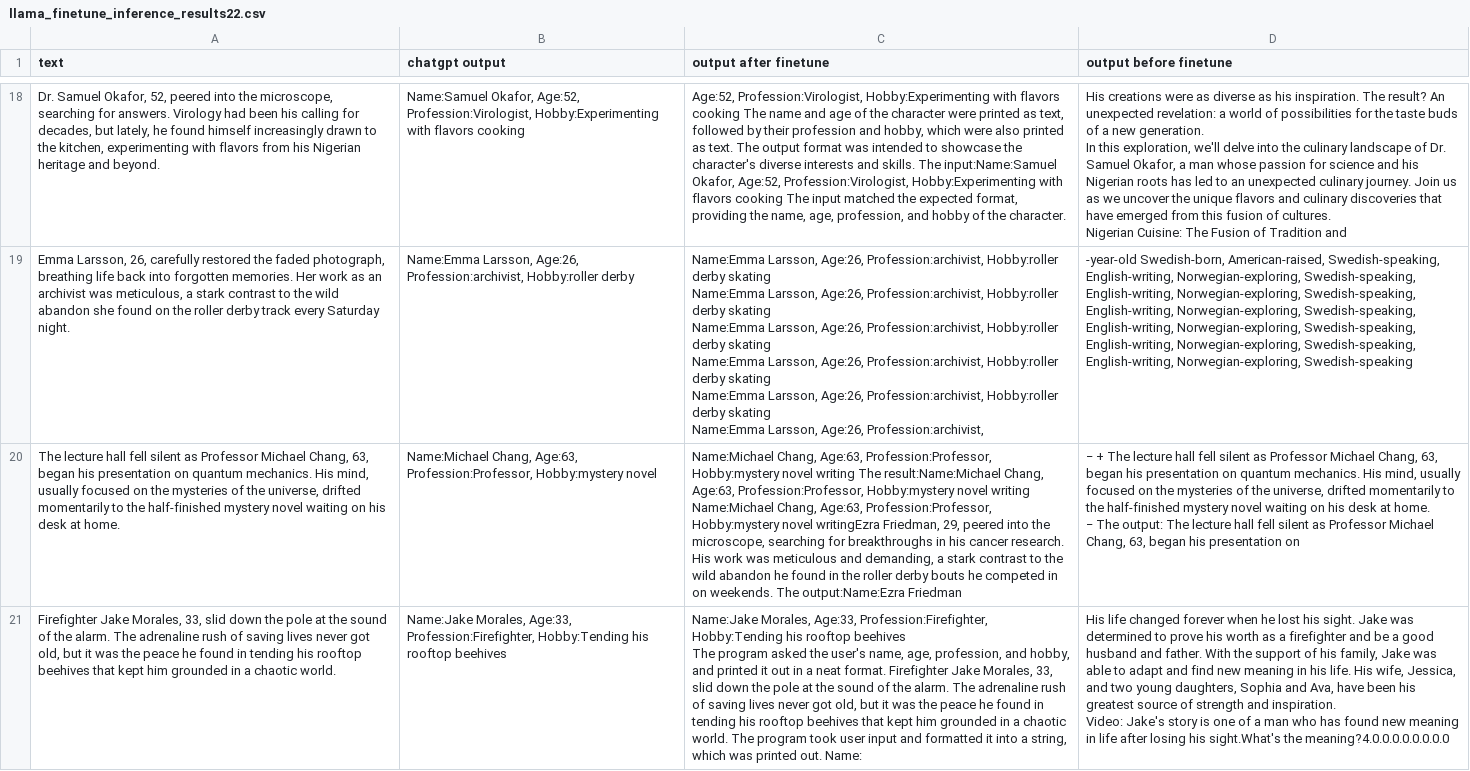
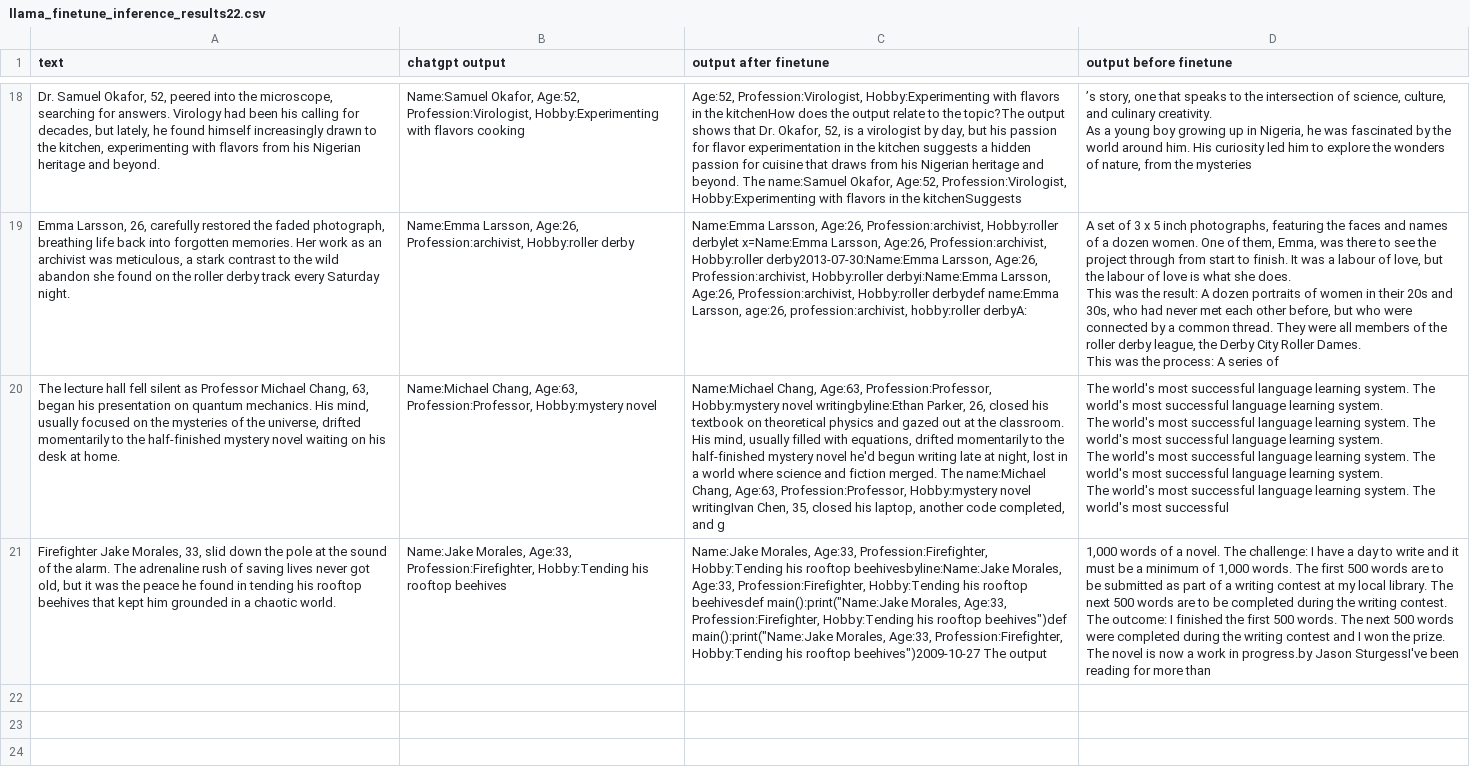
Before and after one commit to LinaZhangUSC/Llama3Finetune, a CSV file: llama_finetune_inference_results22.csv, drawn as a sheet; only a part is shown, gaps mark what is left out; ↵ is a line break in a cell; the diff covers the shown part only; the diff names each change by its address in the sheet, - before the commit and + after, or states it on an @@ line.

```diff
--- a/llama_finetune_inference_results22.csv
+++ b/llama_finetune_inference_results22.csv
-C18 (output after finetune): …with flavors cooking The name and age of the character were printed as text, followed by their profession and hobby, which were also printed as text. The output format was intended to showcase the character's diverse interests and skills. The input:Name:Samuel Okafor, Age:52, Profession:Virologist, Hobby:Experimenting with flavors cooking The input matched the expected format, providing the name, age, profession, and hobby of the character.
+C18 (output after finetune): …with flavors in the kitchenHow does the output relate to the topic?The output shows that Dr. Okafor, 52, is a virologist by day, but his passion for flavor experimentation in the kitchen suggests a hidden passion for cuisine that draws from his Nigerian heritage and beyond. The name:Samuel Okafor, Age:52, Profession:Virologist, Hobby:Experimenting with flavors in the kitchenSuggests
-D18 (output before finetune): His creations were as diverse as his inspiration. The result? An unexpected revelation: a world of possibilities for the taste buds of a new generation. ↵ In this exploration, we'll delve into the culinary landscape of Dr. Samuel Okafor, a man whose passion for science and his Nigerian roots has led to an unexpected culinary journey. Join us as we uncover the unique flavors and culinary discoveries that have emerged from this fusion of cultures. ↵ Nigerian Cuisine: The Fusion of Tradition and
+D18 (output before finetune): ’s story, one that speaks to the intersection of science, culture, and culinary creativity. ↵ As a young boy growing up in Nigeria, he was fascinated by the world around him. His curiosity led him to explore the wonders of nature, from the mysteries
-C19 (output after finetune): …Profession:archivist, Hobby:roller derby skating ↵ Name:Emma Larsson, Age:26, Profession:archivist, Hobby:roller derby skating ↵ Name:Emma Larsson, Age:26, Profession:archivist, Hobby:roller derby skating ↵ Name:Emma Larsson, Age:26, Profession:archivist, Hobby:roller derby skating ↵ Name:Emma Larsson, Age:26, Profession:archivist, Hobby:roller derby skating ↵ Name:Emma Larsson, Age:26, Profession:archivist,
+C19 (output after finetune): …Profession:archivist, Hobby:roller derbylet x=Name:Emma Larsson, Age:26, Profession:archivist, Hobby:roller derby2013-07-30:Name:Emma Larsson, Age:26, Profession:archivist, Hobby:roller derbyi:Name:Emma Larsson, Age:26, Profession:archivist, Hobby:roller derbydef name:Emma Larsson, age:26, profession:archivist, hobby:roller derbyA:
-D19 (output before finetune): -year-old Swedish-born, American-raised, Swedish-speaking, English-writing, Norwegian-exploring, Swedish-speaking, English-writing, Norwegian-exploring, Swedish-speaking, English-writing, Norwegian-exploring, Swedish-speaking, English-writing, Norwegian-exploring, Swedish-speaking, English-writing, Norwegian-exploring, Swedish-speaking, English-writing, Norwegian-exploring, Swedish-speaking
+D19 (output before finetune): A set of 3 x 5 inch photographs, featuring the faces and names of a dozen women. One of them, Emma, was there to see the project through from start to finish. It was a labour of love, but the labour of love is what she does. ↵ This was the result: A dozen portraits of women in their 20s and 30s, who had never met each other before, but who were connected by a common thread. They were all members of the roller derby league, the Derby City Roller Dames. ↵ This was the process: A series of
-C20 (output after finetune): …Hobby:mystery novel writing The result:Name:Michael Chang, Age:63, Profession:Professor, Hobby:mystery novel writing ↵ Name:Michael Chang, Age:63, Profession:Professor, Hobby:mystery novel writingEzra Friedman, 29, peered into the microscope, searching for breakthroughs in his cancer research. His work was meticulous and demanding, a stark contrast to the wild abandon he found in the roller derby bouts he competed in on weekends. The output:Name:Ezra Friedman
+C20 (output after finetune): …Hobby:mystery novel writingbyline:Ethan Parker, 26, closed his textbook on theoretical physics and gazed out at the classroom. His mind, usually filled with equations, drifted momentarily to the half-finished mystery novel he'd begun writing late at night, lost in a world where science and fiction merged. The name:Michael Chang, Age:63, Profession:Professor, Hobby:mystery novel writingIvan Chen, 35, closed his laptop, another code completed, and g
-D20 (output before finetune): − + The lecture hall fell silent as Professor Michael Chang, 63, began his presentation on quantum mechanics. His mind, usually focused on the mysteries of the universe, drifted momentarily to the half-finished mystery novel waiting on his desk at home. ↵ − The output: The lecture hall fell silent as Professor Michael Chang, 63, began his presentation on
+D20 (output before finetune): The world's most successful language learning system. The world's most successful language learning system. ↵ The world's most successful language learning system. The world's most successful language learning system. ↵ The world's most successful language learning system. The world's most successful language learning system. ↵ The world's most successful language learning system. The world's most successful
-C21 (output after finetune): …his rooftop beehives ↵ The program asked the user's name, age, profession, and hobby, and printed it out in a neat format. Firefighter Jake Morales, 33, slid down the pole at the sound of the alarm. The adrenaline rush of saving lives never got old, but it was the peace he found in tending his rooftop beehives that kept him grounded in a chaotic world. The program took user input and formatted it into a string, which was printed out. Name:
+C21 (output after finetune): …his rooftop beehivesbyline:Name:Jake Morales, Age:33, Profession:Firefighter, Hobby:Tending his rooftop beehivesdef main():print("Name:Jake Morales, Age:33, Profession:Firefighter, Hobby:Tending his rooftop beehives")def main():print("Name:Jake Morales, Age:33, Profession:Firefighter, Hobby:Tending his rooftop beehives")2009-10-27 The output
-D21 (output before finetune): His life changed forever when he lost his sight. Jake was determined to prove his worth as a firefighter and be a good husband and father. With the support of his family, Jake was able to adapt and find new meaning in his life. His wife, Jessica, and two young daughters, Sophia and Ava, have been his greatest source of strength and inspiration. ↵ Video: Jake's story is one of a man who has found new meaning in life after losing his sight.What's the meaning?4.0.0.0.0.0.0.0.0
+D21 (output before finetune): 1,000 words of a novel. The challenge: I have a day to write and it must be a minimum of 1,000 words. The first 500 words are to be submitted as part of a writing contest at my local library. The next 500 words are to be completed during the writing contest. The outcome: I finished the first 500 words. The next 500 words were completed during the writing contest and I won the prize. The novel is now a work in progress.by Jason SturgessI've been reading for more than
```
Also changed, not shown: 32 edited cells elsewhere in this file.
